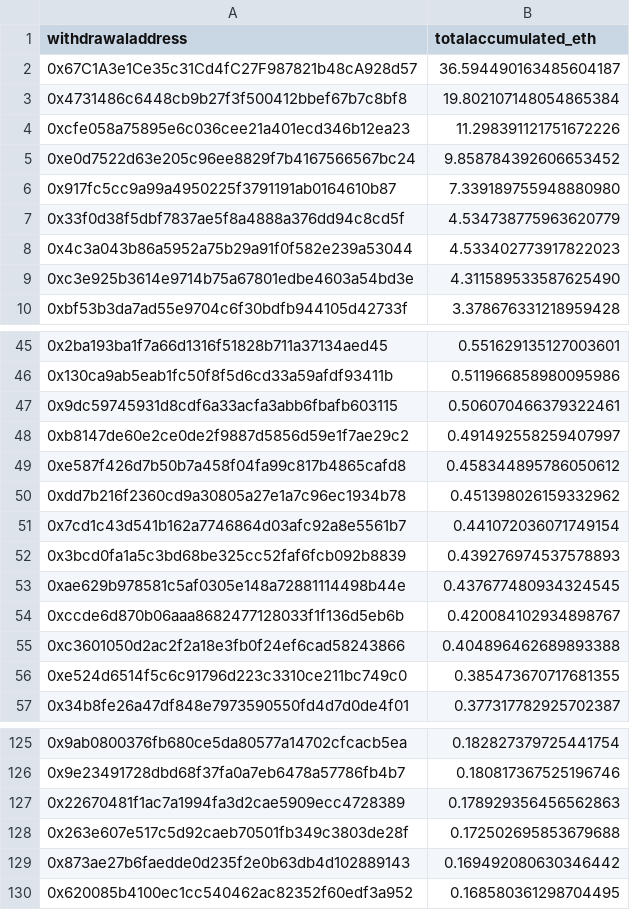
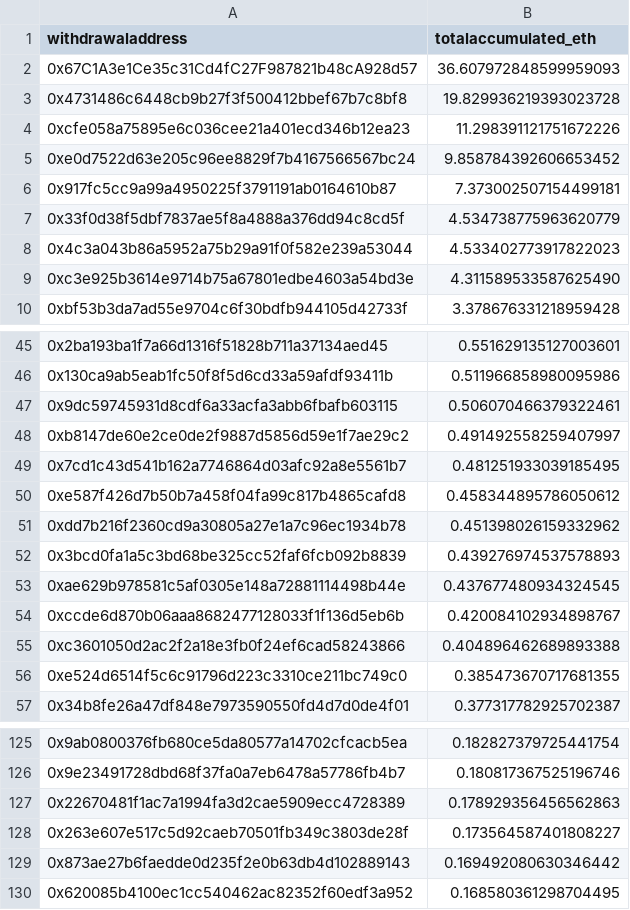
Before and after one commit to dappnode/smooth-scripts, a CSV file: acc-by-withdrawal/results/accumulated_rewards_eth.csv, drawn as a sheet; only a part is shown, gaps mark what is left out.

```diff
--- a/acc-by-withdrawal/results/accumulated_rewards_eth.csv
+++ b/acc-by-withdrawal/results/accumulated_rewards_eth.csv
@@ -1,7 +1,7 @@
 withdrawaladdress,totalaccumulated_eth
-0x67C1A3e1Ce35c31Cd4fC27F987821b48cA928d57,36.594490163485604187
-0x4731486c6448cb9b27f3f500412bbef67b7c8bf8,19.802107148054865384
+0x67C1A3e1Ce35c31Cd4fC27F987821b48cA928d57,36.607972848599959093
+0x4731486c6448cb9b27f3f500412bbef67b7c8bf8,19.829936219393023728
 0xcfe058a75895e6c036cee21a401ecd346b12ea23,11.298391121751672226
 0xe0d7522d63e205c96ee8829f7b4167566567bc24,9.858784392606653452
-0x917fc5cc9a99a4950225f3791191ab0164610b87,7.339189755948880980
+0x917fc5cc9a99a4950225f3791191ab0164610b87,7.373002507154499181
 0x33f0d38f5dbf7837ae5f8a4888a376dd94c8cd5f,4.534738775963620779
@@ -48,5 +48,5 @@ withdrawaladdress,totalaccumulated_eth
 0xb8147de60e2ce0de2f9887d5856d59e1f7ae29c2,0.491492558259407997
+0x7cd1c43d541b162a7746864d03afc92a8e5561b7,0.481251933039185495
 0xe587f426d7b50b7a458f04fa99c817b4865cafd8,0.458344895786050612
 0xdd7b216f2360cd9a30805a27e1a7c96ec1934b78,0.451398026159332962
-0x7cd1c43d541b162a7746864d03afc92a8e5561b7,0.441072036071749154
 0x3bcd0fa1a5c3bd68be325cc52faf6fcb092b8839,0.439276974537578893
@@ -127,3 +127,3 @@ withdrawaladdress,totalaccumulated_eth
 0x22670481f1ac7a1994fa3d2cae5909ecc4728389,0.178929356456562863
-0x263e607e517c5d92caeb70501fb349c3803de28f,0.172502695853679688
+0x263e607e517c5d92caeb70501fb349c3803de28f,0.173564587401808227
 0x873ae27b6faedde0d235f2e0b63db4d102889143,0.169492080630346442
```
Also changed, not shown: 1 other file.
